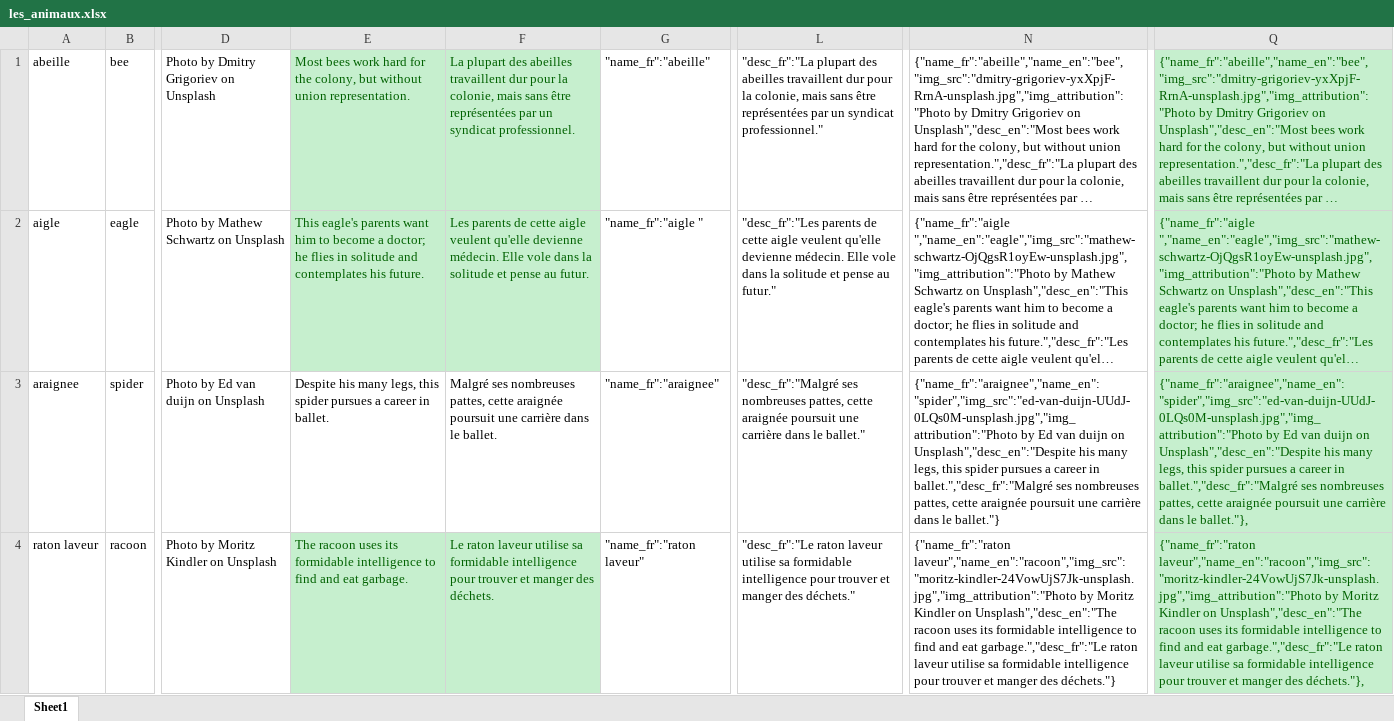
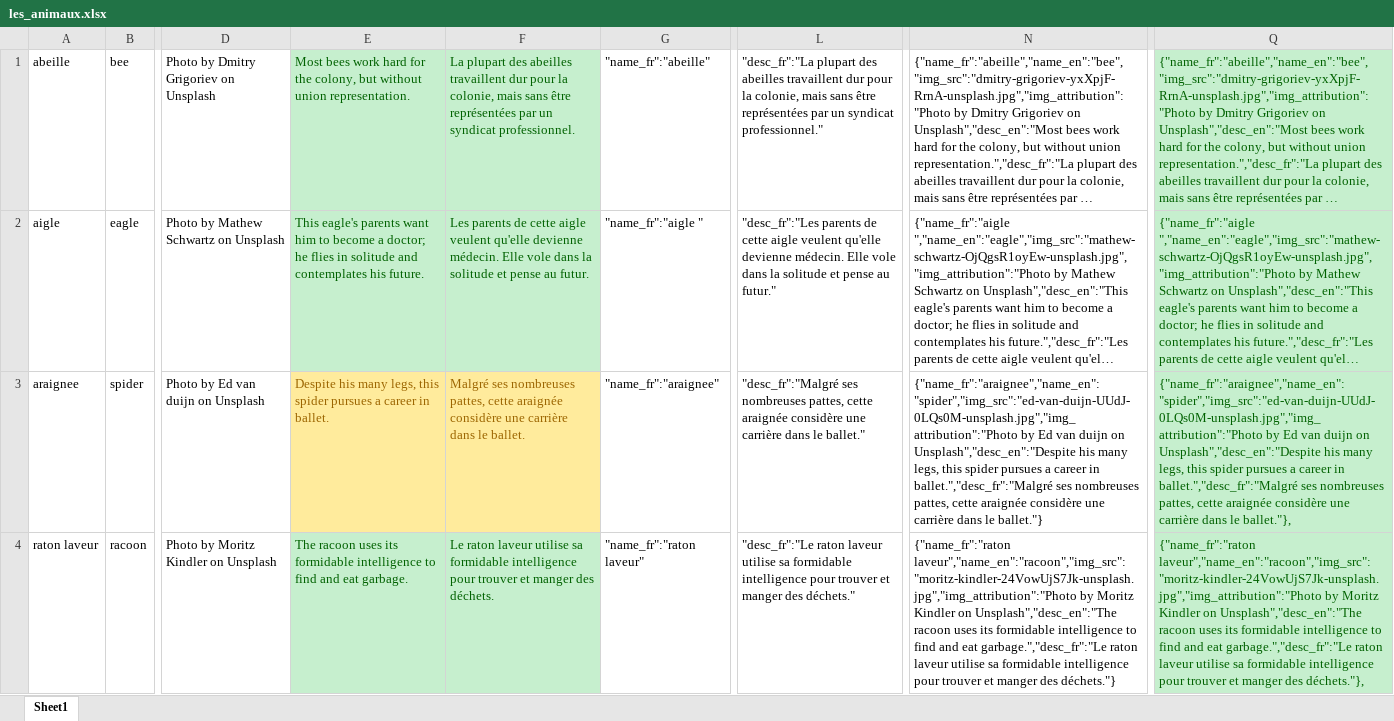
Before and after one commit to dactyrafficle/Les_animaux, an Excel workbook: les_animaux.xlsx, sheet Sheet1, drawn as a sheet; only a part is shown, gaps mark what is left out; long unchanged cells end in …; values as stored, in another font and other column widths than the file's, no borders; the diff covers the shown part only; the diff names each change by its address in the sheet, - before the commit and + after, or states it on an @@ line.

```diff
--- a/les_animaux.xlsx (sheet Sheet1)
+++ b/les_animaux.xlsx (sheet Sheet1)
@@ E3:F3 fill: none → #FFEB9C, text colour: black → #9C6500 @@
-F3: …cette araignée poursuit une carrière…
+F3: …cette araignée considère une carrière…
-L3: …cette araignée poursuit une carrière…
+L3: …cette araignée considère une carrière…
-N3: …cette araignée poursuit une carrière…
+N3: …cette araignée considère une carrière…
-Q3: …cette araignée poursuit une carrière…
+Q3: …cette araignée considère une carrière…
```
Also changed, not shown: 12 edited cells and cell formats elsewhere in this sheet, 3 other files.
